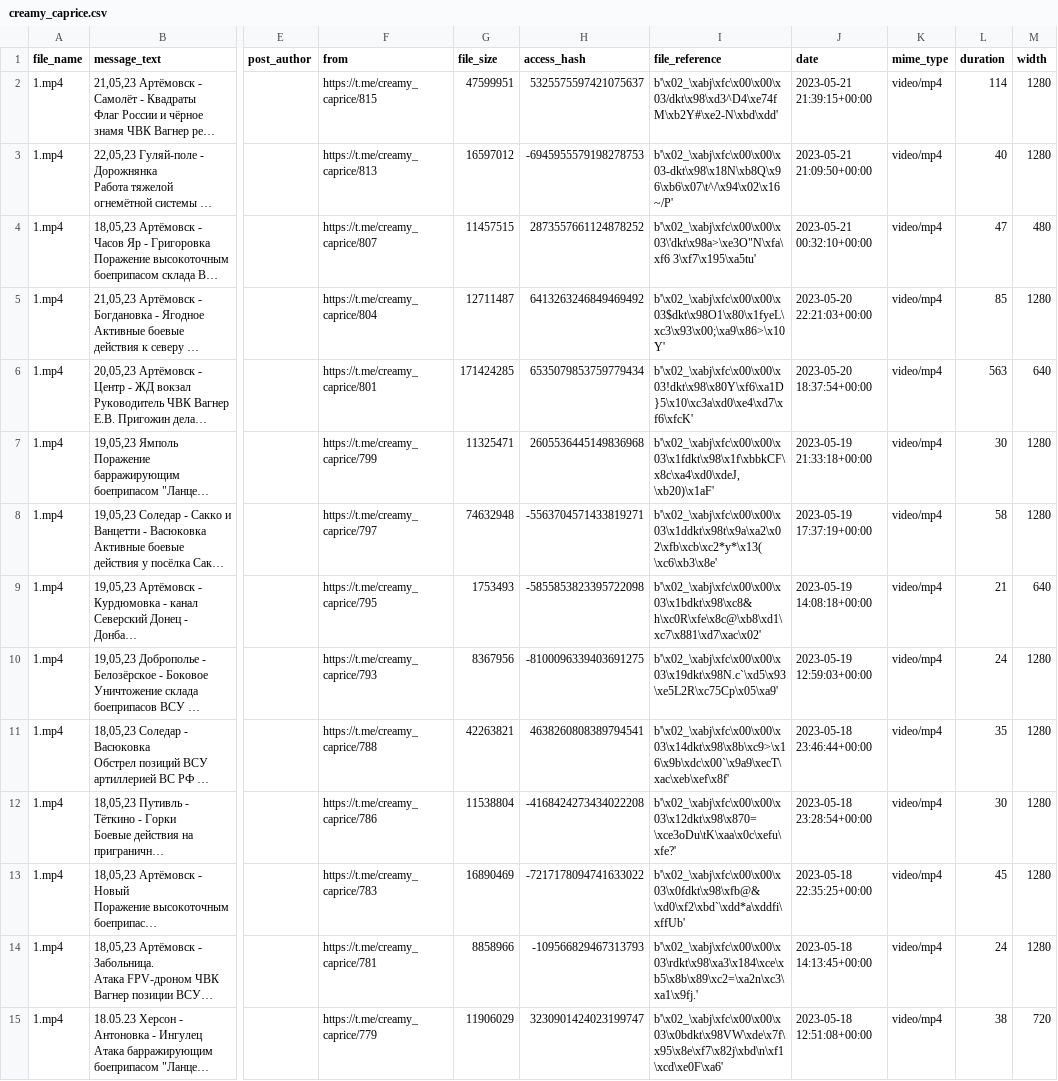
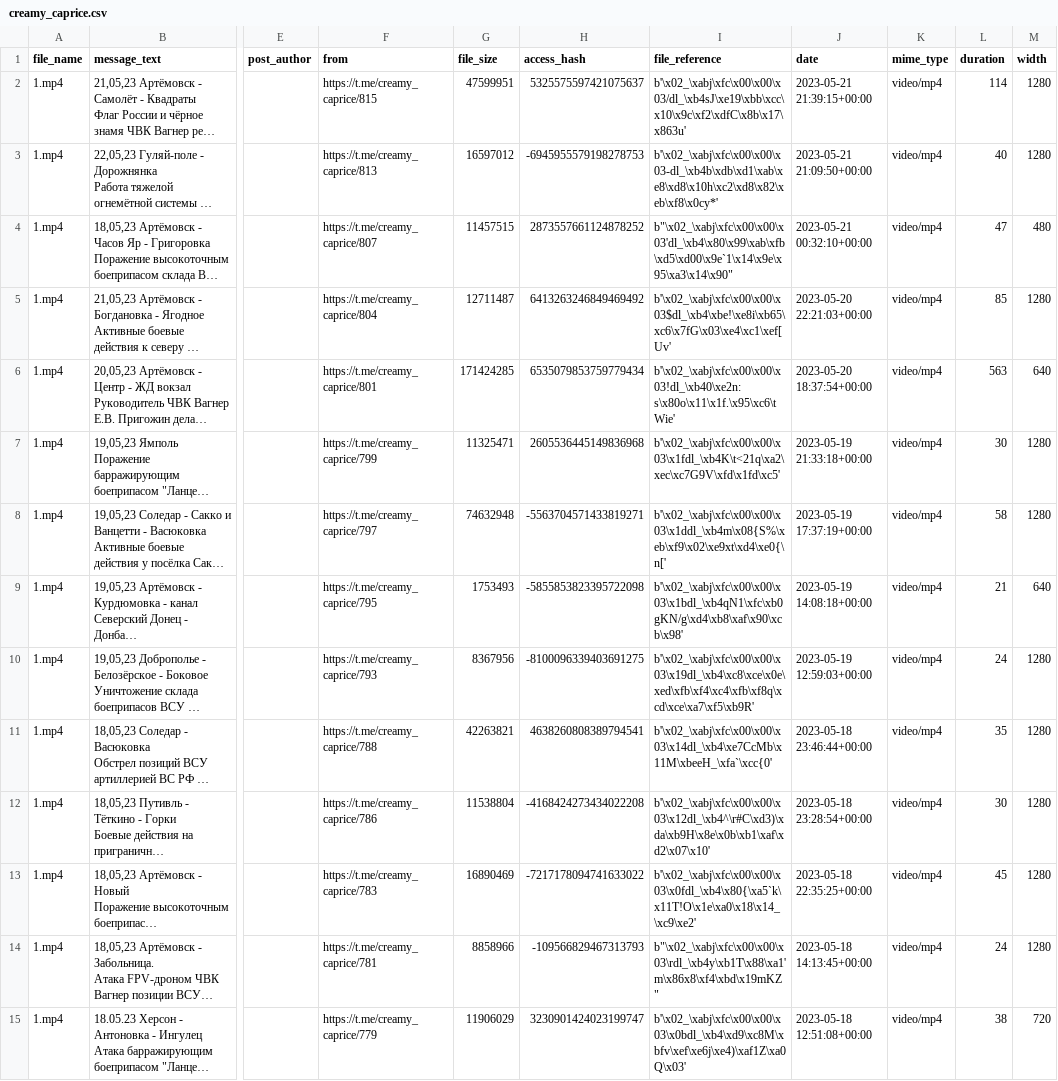
Before and after one commit to kkruglik/hackathon, a CSV file: app/scraped_data/creamy_caprice.csv, drawn as a sheet; only a part is shown, gaps mark what is left out; long unchanged cells end in …; the diff covers the shown part only; the diff names each change by its address in the sheet, - before the commit and + after, or states it on an @@ line.

```diff
--- a/app/scraped_data/creamy_caprice.csv
+++ b/app/scraped_data/creamy_caprice.csv
-I2 (file_reference): b'\x02_\xabj\xfc\x00\x00\x03/dkt\x98\xd3^D4\xe74fM\xb2Y#\xe2-N\xbd\xdd'
+I2 (file_reference): b'\x02_\xabj\xfc\x00\x00\x03/dl_\xb4sJ\xe19\xbb\xcc\x10\x9c\xf2\xdfC\x8b\x17\x863u'
-I3 (file_reference): b'\x02_\xabj\xfc\x00\x00\x03-dkt\x98\x18N\xb8Q\x96\xb6\x07\t^/\x94\x02\x16~/P'
+I3 (file_reference): b'\x02_\xabj\xfc\x00\x00\x03-dl_\xb4b\xdb\xd1\xab\xe8\xd8\x10h\xc2\xd8\x82\xeb\xf8\x0cy*'
-I4 (file_reference): b'\x02_\xabj\xfc\x00\x00\x03\'dkt\x98a>\xe3O"N\xfa\xf6 3\xf7\x195\xa5tu'
+I4 (file_reference): b"\x02_\xabj\xfc\x00\x00\x03'dl_\xb4\x80\x99\xab\xfb\xd5\xd00\x9e`1\x14\x9e\x95\xa3\x14\x90"
-I5 (file_reference): b'\x02_\xabj\xfc\x00\x00\x03$dkt\x98O1\x80\x1fyeL\xc3\x93\x00;\xa9\x86>\x10Y'
+I5 (file_reference): b'\x02_\xabj\xfc\x00\x00\x03$dl_\xb4\xbe!\xe8i\xb65\xc6\x7fG\x03\xe4\xc1\xef[Uv'
-I6 (file_reference): b'\x02_\xabj\xfc\x00\x00\x03!dkt\x98\x80Y\xf6\xa1D}5\x10\xc3a\xd0\xe4\xd7\xf6\xfcK'
+I6 (file_reference): b'\x02_\xabj\xfc\x00\x00\x03!dl_\xb40\xe2n:s\x80o\x11\x1f.\x95\xc6\tWie'
-I7 (file_reference): b'\x02_\xabj\xfc\x00\x00\x03\x1fdkt\x98\x1f\xbbkCF\x8c\xa4\xd0\xdeJ,\xb20)\x1aF'
+I7 (file_reference): b'\x02_\xabj\xfc\x00\x00\x03\x1fdl_\xb4K\t<21q\xa2\xec\xc7G9V\xfd\x1fd\xc5'
-I8 (file_reference): b'\x02_\xabj\xfc\x00\x00\x03\x1ddkt\x98t\x9a\xa2\x02\xfb\xcb\xc2*y*\x13( \xc6\xb3\x8e'
+I8 (file_reference): b'\x02_\xabj\xfc\x00\x00\x03\x1ddl_\xb4m\x08{S%\xeb\xf9\x02\xe9xt\xd4\xe0{\n['
-I9 (file_reference): b'\x02_\xabj\xfc\x00\x00\x03\x1bdkt\x98\xc8&h\xc0R\xfe\x8c@\xb8\xd1\xc7\x881\xd7\xac\x02'
+I9 (file_reference): b'\x02_\xabj\xfc\x00\x00\x03\x1bdl_\xb4qN1\xfc\xb0gKN/g\xd4\xb8\xaf\x90\xcb\x98'
-I10 (file_reference): b'\x02_\xabj\xfc\x00\x00\x03\x19dkt\x98N.c`\xd5\x93\xe5L2R\xc75Cp\x05\xa9'
+I10 (file_reference): b'\x02_\xabj\xfc\x00\x00\x03\x19dl_\xb4\xc8\xce\x0e\xed\xfb\xf4\xc4\xfb\xf8q\xcd\xce\xa7\xf5\xb9R'
-I11 (file_reference): b'\x02_\xabj\xfc\x00\x00\x03\x14dkt\x98\x8b\xc9>\x16\x9b\xdc\x00`\x9a9\xecT\xac\xeb\xef\x8f'
+I11 (file_reference): b'\x02_\xabj\xfc\x00\x00\x03\x14dl_\xb4\xe7CcMb\x11M\xbeeH_\xfa`\xcc{0'
-I12 (file_reference): b'\x02_\xabj\xfc\x00\x00\x03\x12dkt\x98\x870=\xce3oDu\tK\xaa\x0c\xefu\xfe?'
+I12 (file_reference): b'\x02_\xabj\xfc\x00\x00\x03\x12dl_\xb4^\r#C\xd3)\xda\xb9H\x8e\x0b\xb1\xaf\xd2\x07\x10'
-I13 (file_reference): b'\x02_\xabj\xfc\x00\x00\x03\x0fdkt\x98\xfb@&\xd0\xf2\xbd`\xdd*a\xddfi\xffUb'
+I13 (file_reference): b'\x02_\xabj\xfc\x00\x00\x03\x0fdl_\xb4\x80{\xa5`k\x11T!O\x1e\xa0\x18\x14_\xc9\xe2'
-I14 (file_reference): b'\x02_\xabj\xfc\x00\x00\x03\rdkt\x98\xa3\x184\xce\xb5\x8b\x89\xc2=\xa2n\xc3\xa1\x9fj.'
+I14 (file_reference): b"\x02_\xabj\xfc\x00\x00\x03\rdl_\xb4y\xb1T\x88\xa1'm\x86x8\xf4\xbd\x19mKZ"
-I15 (file_reference): b'\x02_\xabj\xfc\x00\x00\x03\x0bdkt\x98VW\xde\x7f\x95\x8e\xf7\x82j\xbd\n\xf1\xcd\xe0F\xa6'
+I15 (file_reference): b'\x02_\xabj\xfc\x00\x00\x03\x0bdl_\xb4\xd9\xc8M\xbfv\xef\xe6j\xe4)\xaf1Z\xa0Q\x03'
```
Also changed, not shown: 65 edited cells elsewhere in this file, app/scraped_data/2023-05-21/2023-05-21.csv, app/scraped_data/archive.csv, 15 other files.
